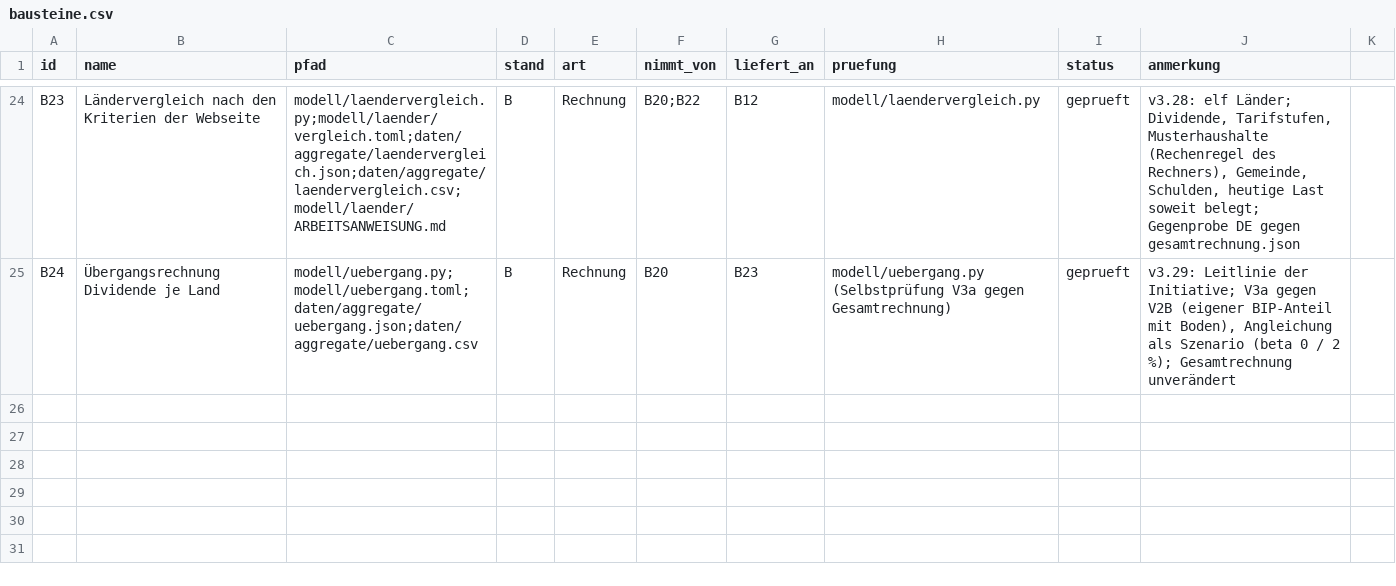
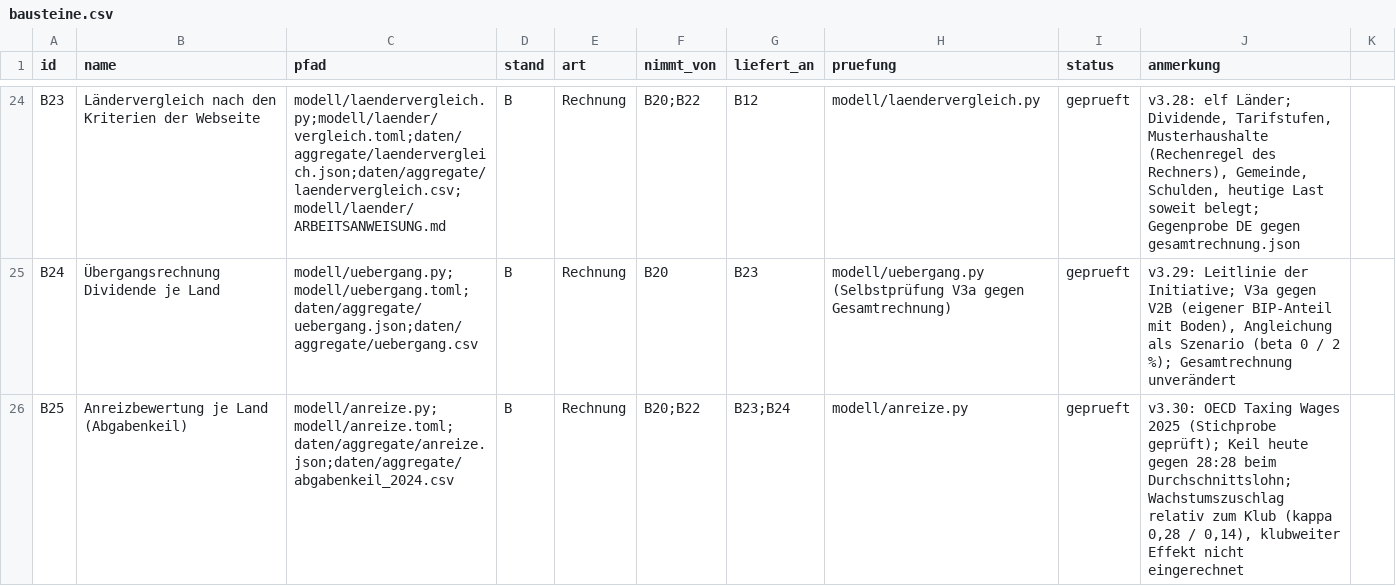
Before and after one commit to archicrowd/2828, a CSV file: projekt/bausteine.csv, drawn as a sheet; only a part is shown, gaps mark what is left out; the diff names each change by its address in the sheet, - before the commit and + after, or states it on an @@ line.

```diff
--- a/projekt/bausteine.csv
+++ b/projekt/bausteine.csv
+row 26: B25 | Anreizbewertung je Land (Abgabenkeil) | modell/anreize.py;modell/anreize.toml;daten/aggregate/anreize.json;daten/aggregate/abgabenkeil_2024.csv | B | Rechnung | B20;B22 | B23;B24 | modell/anreize.py | geprueft | v3.30: OECD Taxing Wages 2025 (Stichprobe geprüft); Keil heute gegen 28:28 beim Durchschnittslohn; Wachstumszuschlag relativ zum Klub (kappa 0,28 / 0,14), klubweiter Effekt nicht eingerechnet
```
Also changed, not shown: daten/aggregate/konzept_pruefung.csv, daten/aggregate/laendervergleich.csv, 36 other files.
